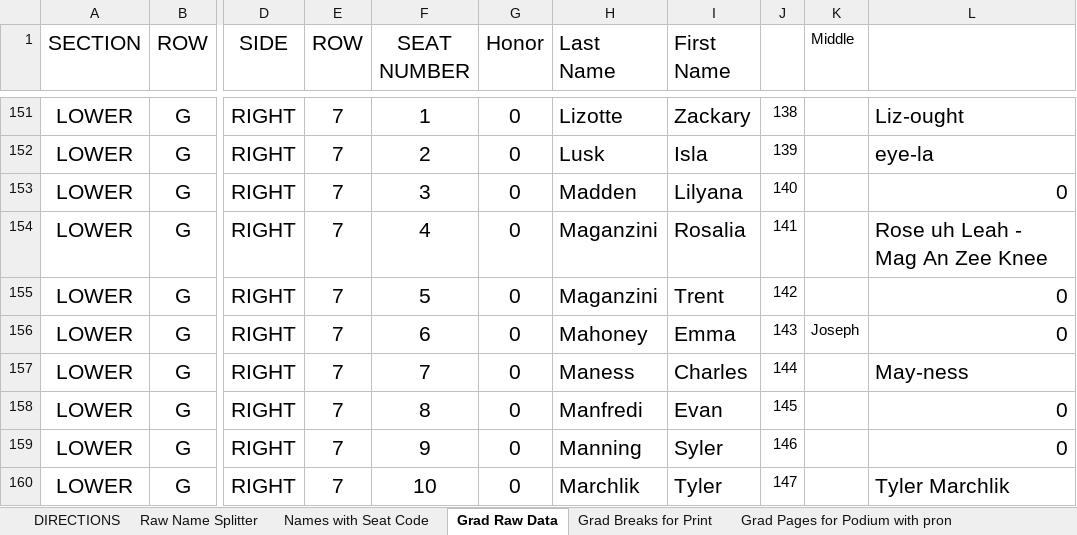
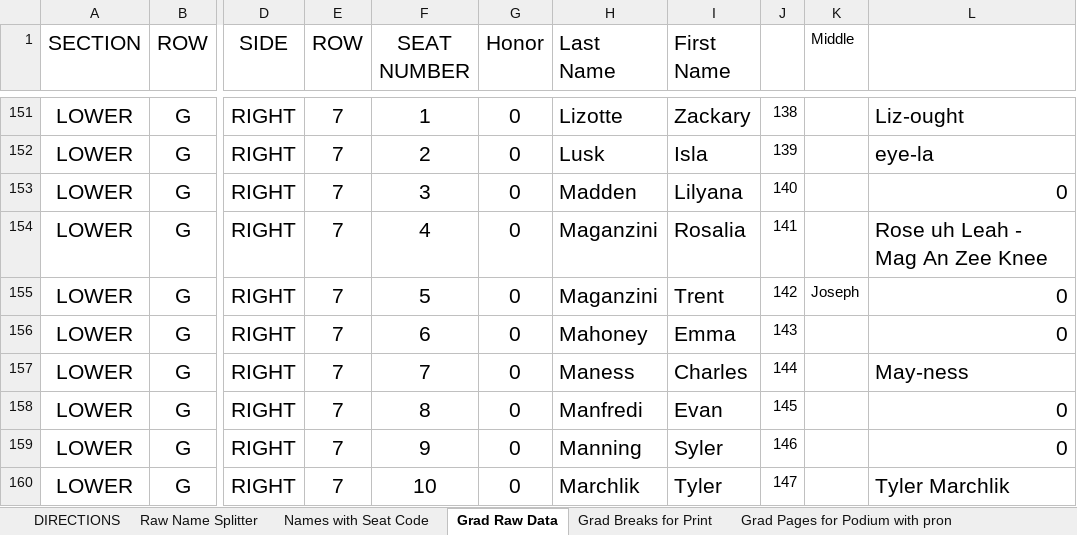
Before and after one commit to ChuckStrout/2026-Grad, an Excel workbook: data/2026 GSMUD.xlsx, sheet Grad Raw Data, drawn as a sheet; only a part is shown, gaps mark what is left out; values as stored, in another font and other column widths than the file's, no borders; the diff covers the shown part only; the diff names each change by its address in the sheet, - before the commit and + after, or states it on an @@ line.

Commit message:
middle name column fix

```diff
--- a/data/2026 GSMUD.xlsx (sheet Grad Raw Data)
+++ b/data/2026 GSMUD.xlsx (sheet Grad Raw Data)
-K155 (Middle): (empty)
+K155 (Middle): Joseph
-K156 (Middle): Joseph
+K156 (Middle): (empty)
```
Also changed, not shown: 64 edited cells and cell formats elsewhere in this sheet, sheet Grad Pages for Podium with pron, sheet Grad Pages for Podium, formulas that keep their value.
